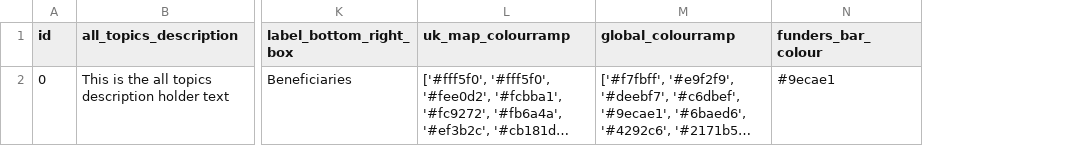
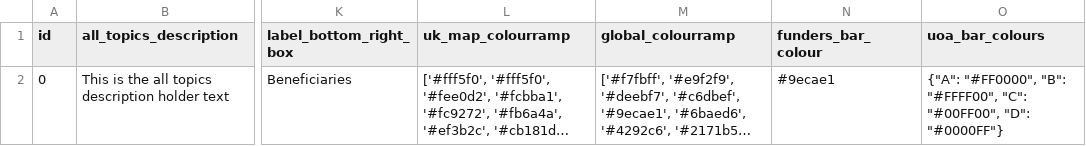
Before and after one commit to OxfordDemSci/ICS_Analysis, a CSV file: src/dashboard/api/app/data/db-data/WEBSITE_TEXT.csv, drawn as a sheet; only a part is shown, gaps mark what is left out; long unchanged cells end in …; the diff names each change by its address in the sheet, - before the commit and + after, or states it on an @@ line.

Commit message:
Add colours for UOA table

```diff
--- a/src/dashboard/api/app/data/db-data/WEBSITE_TEXT.csv
+++ b/src/dashboard/api/app/data/db-data/WEBSITE_TEXT.csv
+column O (uoa_bar_colours), row 2: {"A": "#FF0000", "B": "#FFFF00", "C": "#00FF00", "D": "#0000FF"}
```
